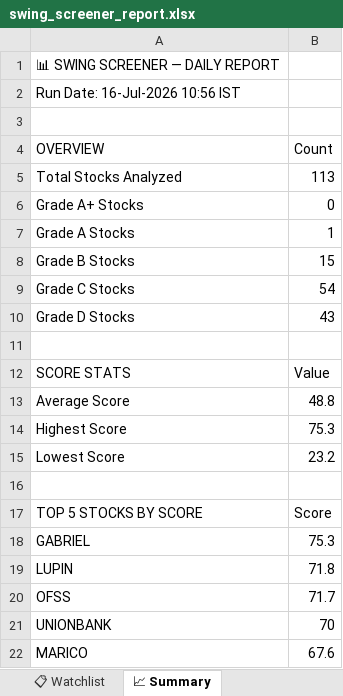
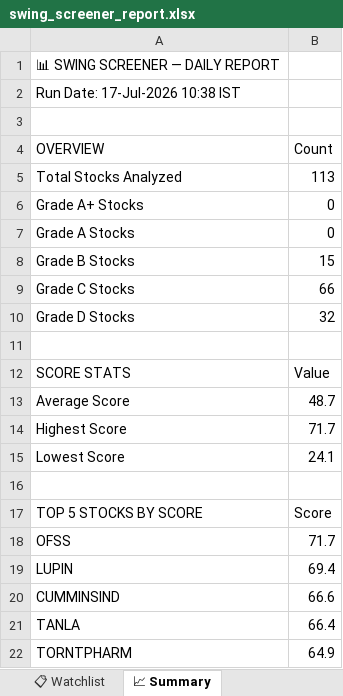
Before and after one commit to sashokkumars-sys/swing-screener, an Excel workbook: output/swing_screener_report.xlsx, sheet 📈 Summary, drawn as a sheet; values as stored, in another font and other column widths than the file's, no borders; removed rows and columns are numbered as before the commit, all else as after; the diff names each change by its address in the sheet, - before the commit and + after, or states it on an @@ line.

```diff
--- a/output/swing_screener_report.xlsx (sheet 📈 Summary)
+++ b/output/swing_screener_report.xlsx (sheet 📈 Summary)
-A2 (OVERVIEW): Run Date: 16-Jul-2026 10:56 IST
+A2 (OVERVIEW): Run Date: 17-Jul-2026 10:38 IST
-B7 (Count): 1
+B7 (Count): 0
-B9 (Count): 54
+B9 (Count): 66
-B10 (Count): 43
+B10 (Count): 32
-B13 (Count): 48.8
+B13 (Count): 48.7
-B14 (Count): 75.3
+B14 (Count): 71.7
-B15 (Count): 23.2
+B15 (Count): 24.1
-row 18: GABRIEL | 75.3
-row 19: LUPIN | 71.8
-row 21: UNIONBANK | 70
-row 22: MARICO | 67.6
+row 19: LUPIN | 69.4
+row 20: CUMMINSIND | 66.6
+row 21: TANLA | 66.4
+row 22: TORNTPHARM | 64.9
```
Also changed, not shown: sheet 📊 All Stocks, sheet 📋 Watchlist, sheet 👀 Grade B Watch, sheet 🏆 Grade A, 2 other files.
